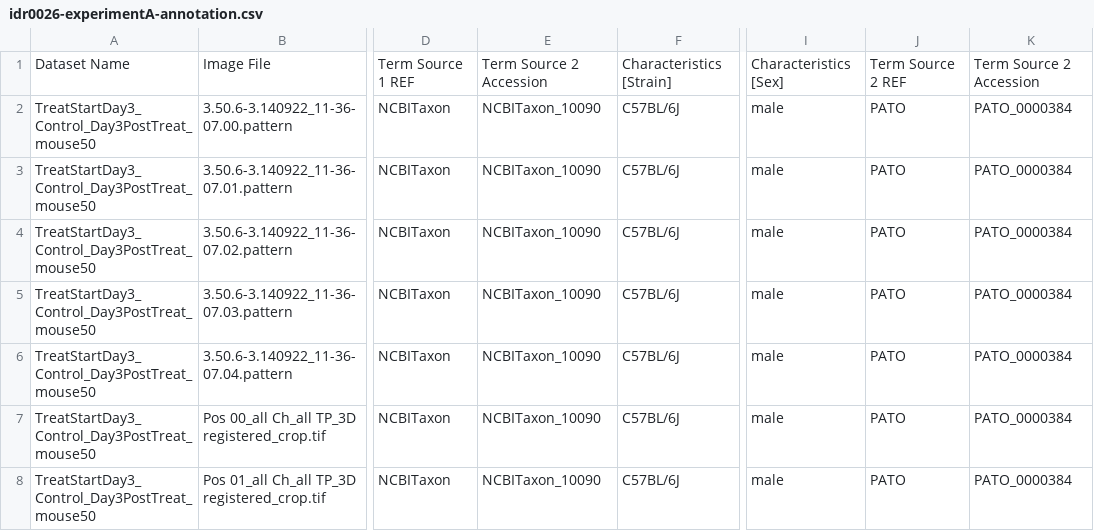
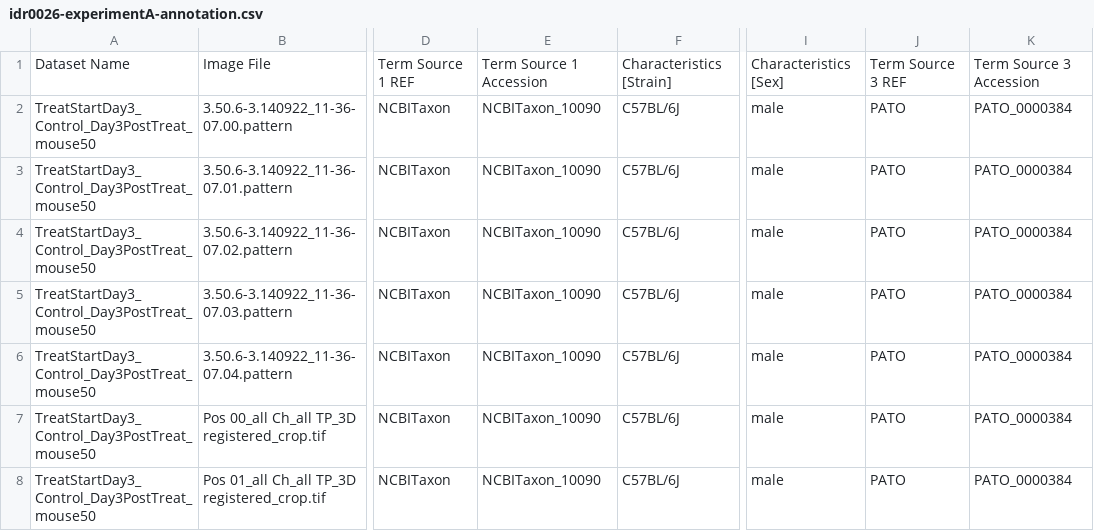
Before and after one commit to IDR/idr-metadata, a CSV file: idr0026-weigelin-immunotherapy/experimentA/idr0026-experimentA-annotation.csv, drawn as a sheet; only a part is shown, gaps mark what is left out; the diff names each change by its address in the sheet, - before the commit and + after, or states it on an @@ line.

Commit message:
fixed term source ref number in assays and annotation.csv files

```diff
--- a/idr0026-weigelin-immunotherapy/experimentA/idr0026-experimentA-annotation.csv
+++ b/idr0026-weigelin-immunotherapy/experimentA/idr0026-experimentA-annotation.csv
-E1: Term Source 2 Accession
+E1: Term Source 1 Accession
-J1: Term Source 2 REF
+J1: Term Source 3 REF
-K1: Term Source 2 Accession
+K1: Term Source 3 Accession
```
Also changed, not shown: 1 other file.
